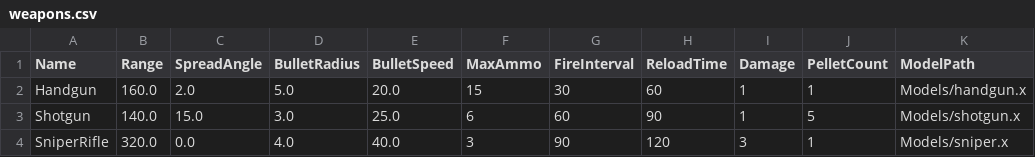
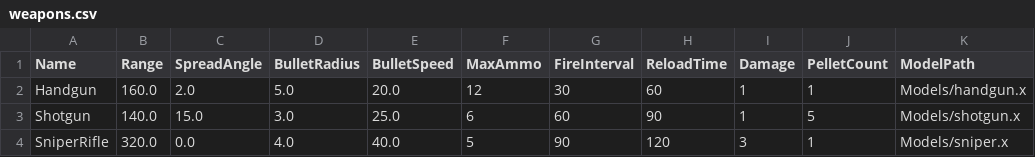
Before and after one commit to SoTanaka0409/TeamGame, a CSV file: TeamGame/Resource/weapons.csv, drawn as a sheet; only a part is shown; the diff names each change by its address in the sheet, - before the commit and + after, or states it on an @@ line.

```diff
--- a/TeamGame/Resource/weapons.csv
+++ b/TeamGame/Resource/weapons.csv
-F2 (MaxAmmo): 15
+F2 (MaxAmmo): 12
-F4 (MaxAmmo): 3
+F4 (MaxAmmo): 5
```
Also changed, not shown: 2 other files.
